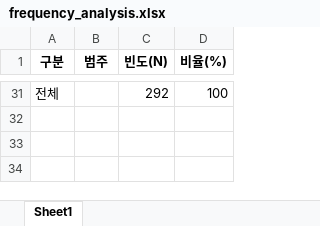
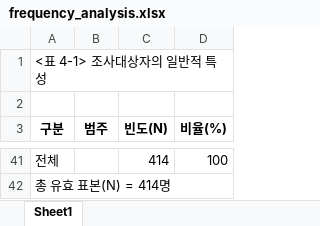
Before and after one commit to sckim8055/analysis-01, an Excel workbook: backend/data/frequency_analysis.xlsx, sheet Sheet1, drawn as a sheet; only a part is shown, gaps mark what is left out; values as stored, in another font and other column widths than the file's, no borders; addresses are those after the commit; the diff covers the shown part only; the diff names each change by its address in the sheet, - before the commit and + after, or states it on an @@ line.

```diff
--- a/backend/data/frequency_analysis.xlsx (sheet Sheet1)
+++ b/backend/data/frequency_analysis.xlsx (sheet Sheet1)
+row 1: <표 4-1> 조사대상자의 일반적 특성
+row 2: (empty)
-C41 (빈도(N)): 292
+C41 (빈도(N)): 414
+row 42: 총 유효 표본(N) = 414명
```
Also changed, not shown: 35 added rows, 27 removed rows and 4 edited cells elsewhere in this sheet, backend/data/correlation_analysis.xlsx, backend/data/reliability_analysis.xlsx, 2 other files.
